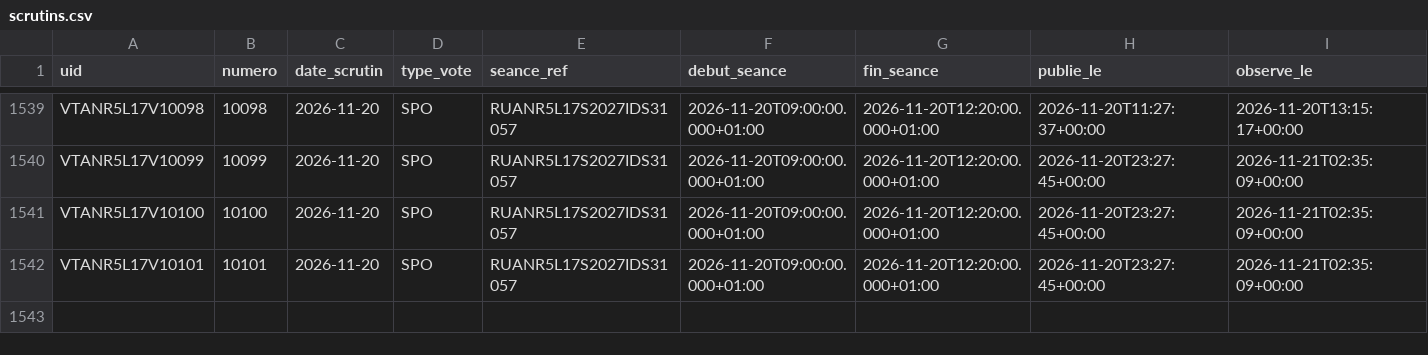
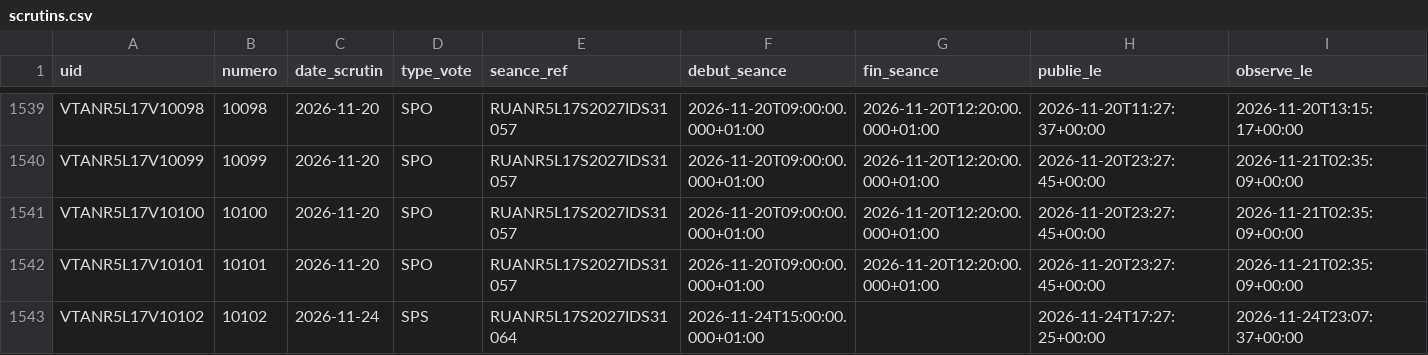
Before and after one commit to ijugarcia-pro/site-politique, a CSV file: data/mesures/delai_publication/scrutins.csv, drawn as a sheet; only a part is shown, gaps mark what is left out; the diff names each change by its address in the sheet, - before the commit and + after, or states it on an @@ line.

```diff
--- a/data/mesures/delai_publication/scrutins.csv
+++ b/data/mesures/delai_publication/scrutins.csv
+row 1543: VTANR5L17V10102 | 10102 | 2026-11-24 | SPS | RUANR5L17S2027IDS31064 | 2026-11-24T15:00:00.000+01:00 |  | 2026-11-24T17:27:25+00:00 | 2026-11-24T23:07:37+00:00
```
Also changed, not shown: data/mesures/delai_publication/versions.csv, 1 other file.
